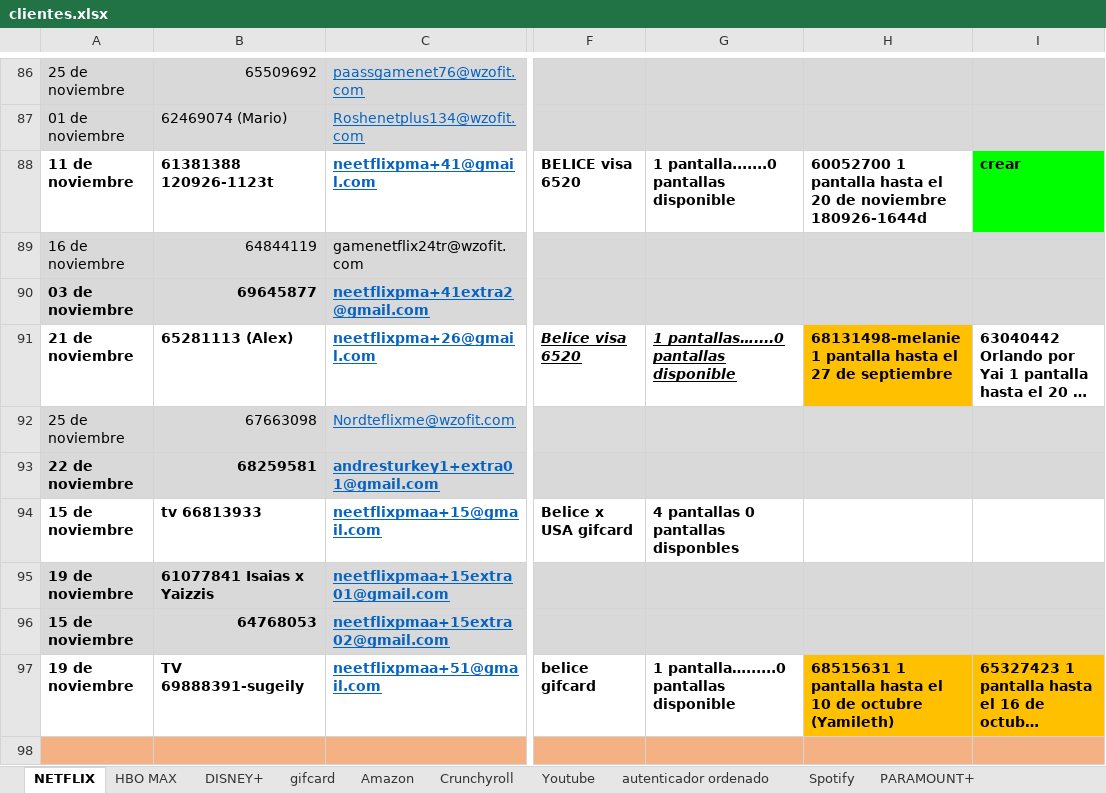
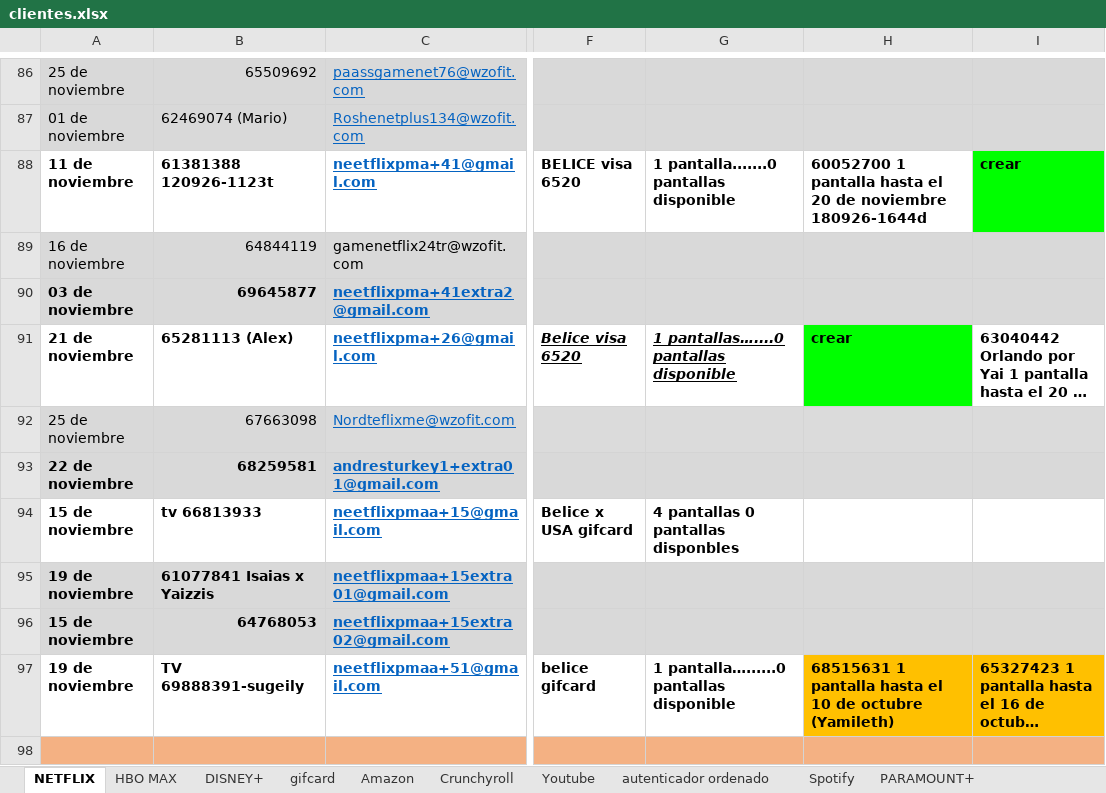
Before and after one commit to andresperea4215-beep/netflix-server, an Excel workbook: clientes.xlsx, sheet NETFLIX, drawn as a sheet; only a part is shown, gaps mark what is left out; long unchanged cells end in …; values as stored, in another font and other column widths than the file's, no borders; charts and pictures not drawn; the diff names each change by its address in the sheet, - before the commit and + after, or states it on an @@ line.

Commit message:
Add files via upload

```diff
--- a/clientes.xlsx (sheet NETFLIX)
+++ b/clientes.xlsx (sheet NETFLIX)
-H91: 68131498-melanie 1 pantalla hasta el 27 de septiembre
+H91: crear
-H91 fill: #FFC000
+H91 fill: #00FF00
```
